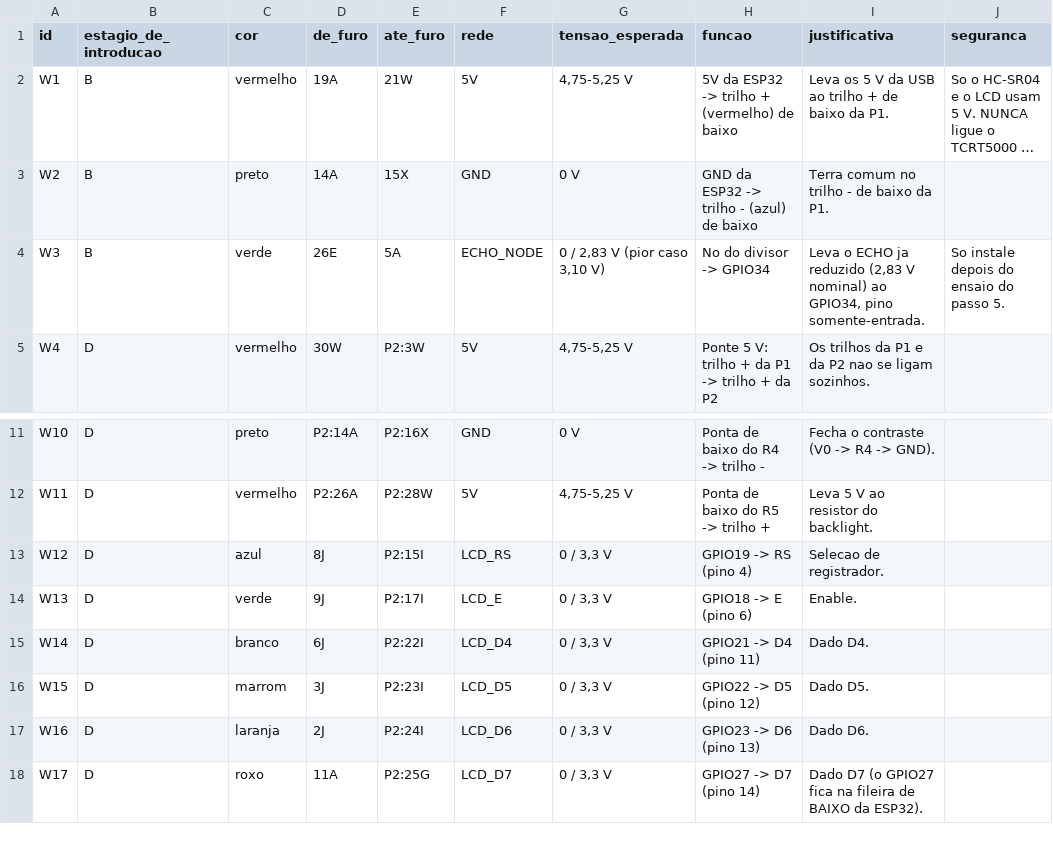
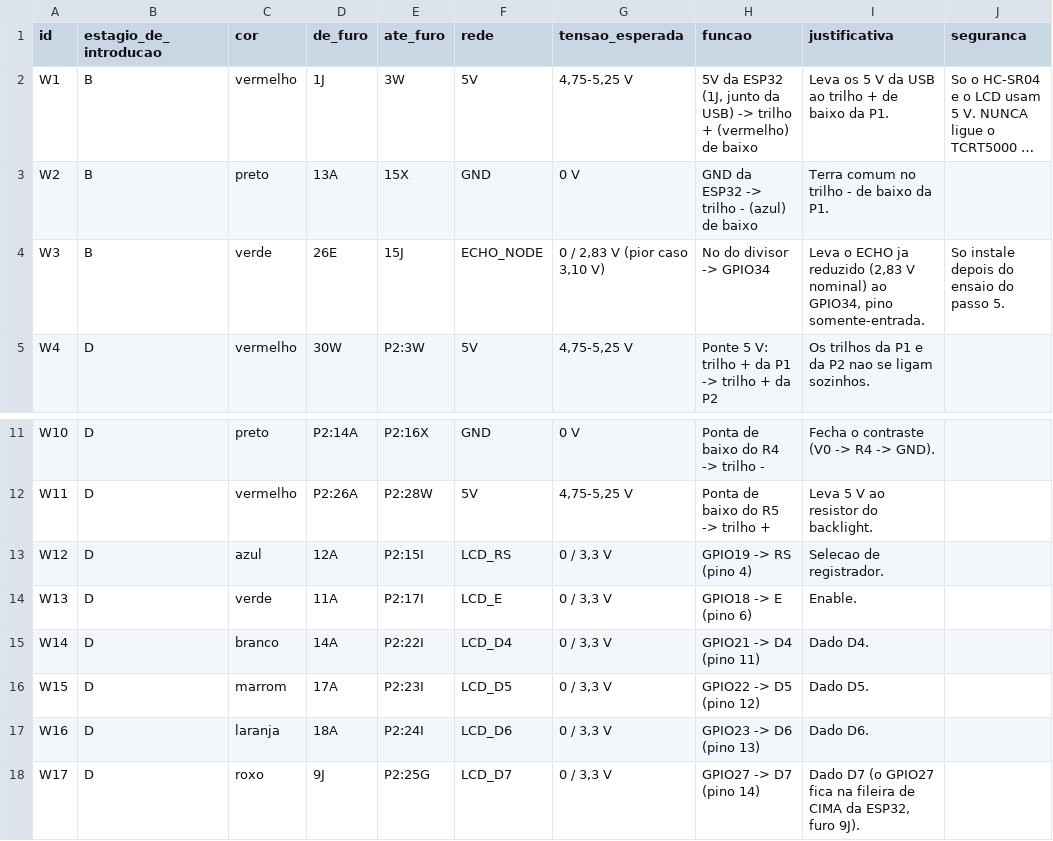
Before and after one commit to jhrvo0/ChickenLittle, a CSV file: hardware/out/fios_estagioD.csv, drawn as a sheet; only a part is shown, gaps mark what is left out; long unchanged cells end in …; the diff names each change by its address in the sheet, - before the commit and + after, or states it on an @@ line.

Commit message:
fix(cad): pinagem da ESP32 corrigida (DevKitC: 5V e CLK junto da USB)
- o modelo punha o pino 1 (3V3/GND) junto da USB; na DevKitC o 5V e o CLK ficam junto da USB. Com a USB-C na ponta da coluna 1: 5V em 1J, 3V3 em 19J, IO34 em 15J, IO5 em 10A
- refeitos os furos ligados a ESP32 (W1 1J, W2 13A, W3 26E->15J, TRIG 10A, TCRT 19J/6J/14J, sinais do LCD 12A/11A/14A/17A/18A/9J); validacao e testes atualizados
- status continua PENDING_PHYSICAL_VALIDATION

```diff
--- a/hardware/out/fios_estagioD.csv
+++ b/hardware/out/fios_estagioD.csv
-D2 (de_furo): 19A
+D2 (de_furo): 1J
-E2 (ate_furo): 21W
+E2 (ate_furo): 3W
-H2 (funcao): …da ESP32 -> trilho…
+H2 (funcao): …da ESP32 (1J, junto da USB) -> trilho…
-D3 (de_furo): 14A
+D3 (de_furo): 13A
-E4 (ate_furo): 5A
+E4 (ate_furo): 15J
-D13 (de_furo): 8J
+D13 (de_furo): 12A
-D14 (de_furo): 9J
+D14 (de_furo): 11A
-D15 (de_furo): 6J
+D15 (de_furo): 14A
-D16 (de_furo): 3J
+D16 (de_furo): 17A
-D17 (de_furo): 2J
+D17 (de_furo): 18A
-D18 (de_furo): 11A
+D18 (de_furo): 9J
-I18 (justificativa): …fileira de BAIXO da ESP32).
+I18 (justificativa): …fileira de CIMA da ESP32, furo 9J).
```
Also changed, not shown: hardware/out/fios_estagioB.csv, hardware/out/fios_estagioC.csv, 39 other files.
